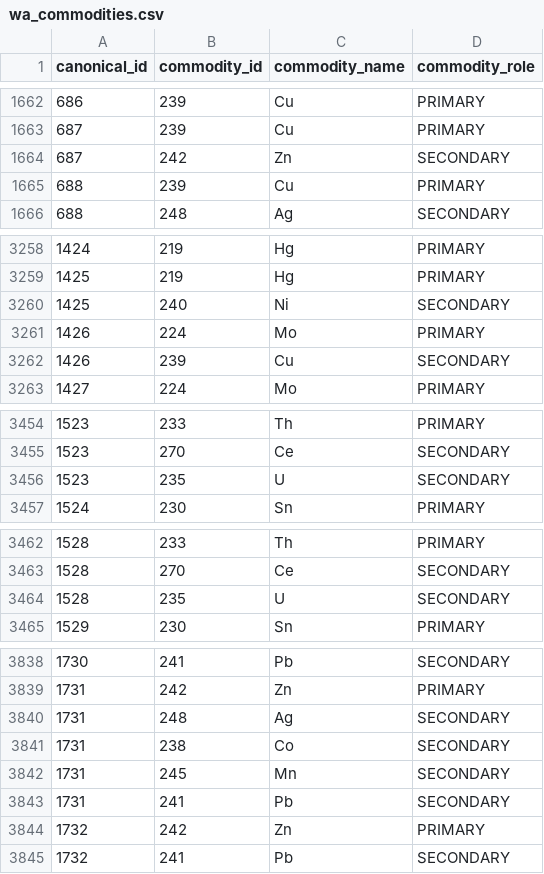
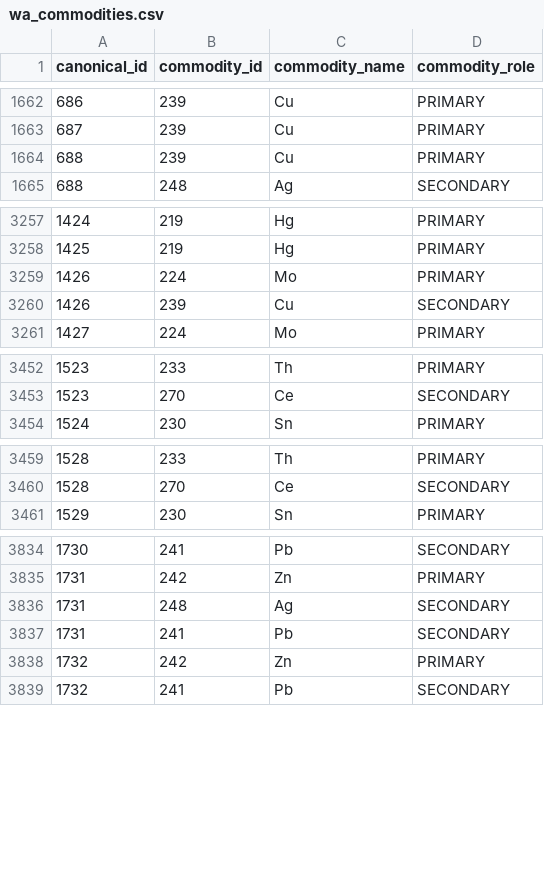
Before and after one commit to Atamai-Analytics/interzona-data-scripts, a CSV file: wa_deposit_extract/build/wa_commodities.csv, drawn as a sheet; only a part is shown, gaps mark what is left out; removed rows and columns are numbered as before the commit, all else as after; the diff covers the shown part only; the diff names each change by its address in the sheet, - before the commit and + after, or states it on an @@ line.

```diff
--- a/wa_deposit_extract/build/wa_commodities.csv
+++ b/wa_deposit_extract/build/wa_commodities.csv
-row 1664: 687 | 242 | Zn | SECONDARY
-row 3260: 1425 | 240 | Ni | SECONDARY
-row 3456: 1523 | 235 | U | SECONDARY
-row 3464: 1528 | 235 | U | SECONDARY
-row 3841: 1731 | 238 | Co | SECONDARY
-row 3842: 1731 | 245 | Mn | SECONDARY
```
Also changed, not shown: 2 added rows elsewhere in this file, wa_deposit_extract/staging/_commodity_tokens.csv, wa_deposit_extract/staging/crosswalk_commodity_wa.csv, 6 other files.
